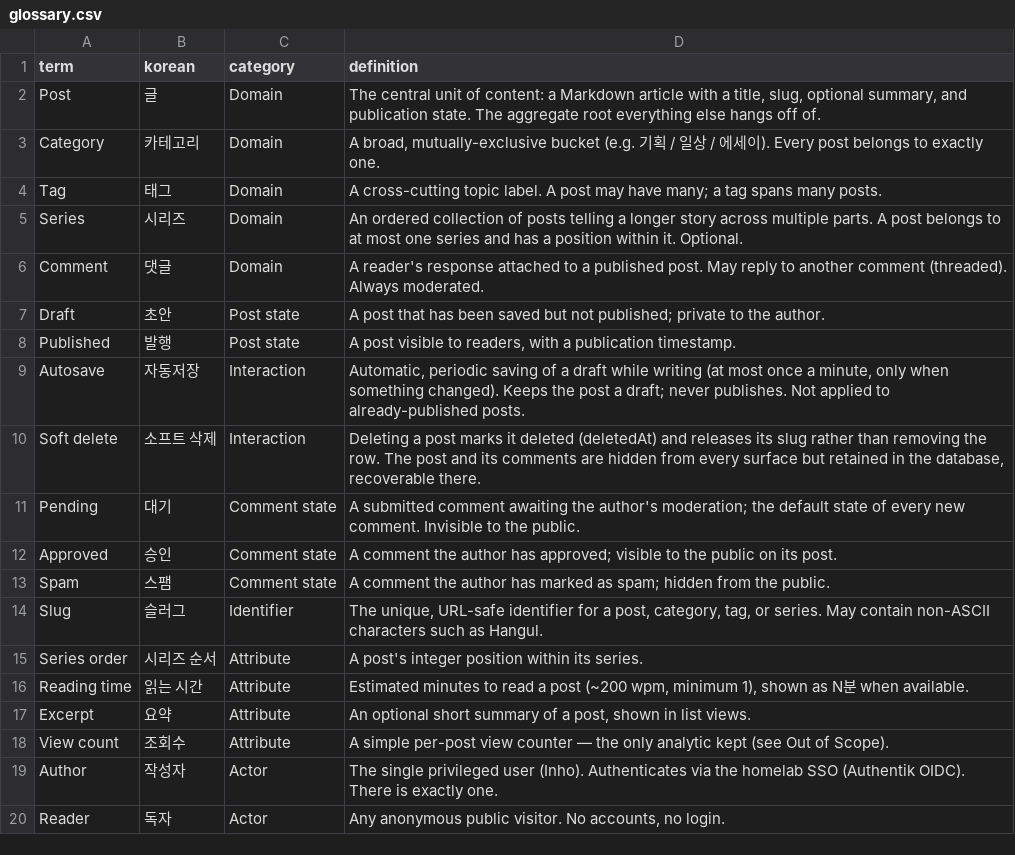
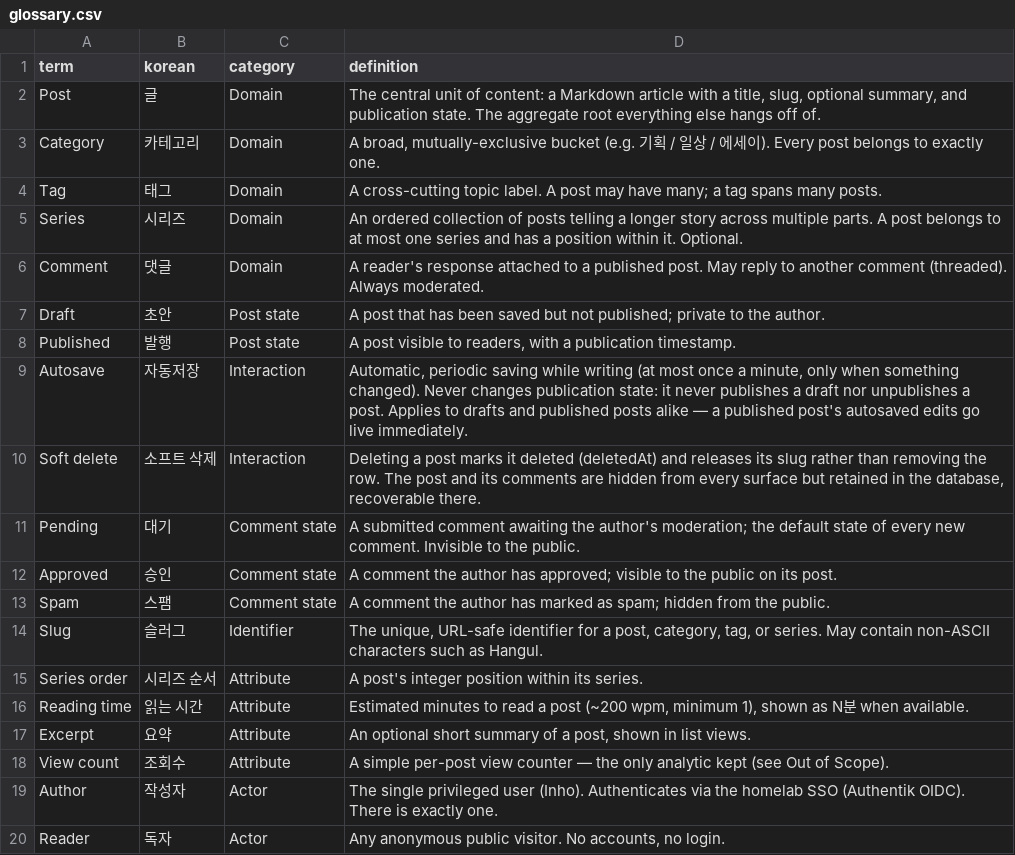
Before and after one commit to MASKUN2/quizas, a CSV file: design/glossary.csv, drawn as a sheet.

```diff
--- a/design/glossary.csv
+++ b/design/glossary.csv
@@ -8,3 +8,3 @@ Draft,초안,Post state,"A post that has been saved but not published; private t
 Published,발행,Post state,"A post visible to readers, with a publication timestamp."
-Autosave,자동저장,Interaction,"Automatic, periodic saving of a draft while writing (at most once a minute, only when something changed). Keeps the post a draft; never publishes. Not applied to already-published posts."
+Autosave,자동저장,Interaction,"Automatic, periodic saving while writing (at most once a minute, only when something changed). Never changes publication state: it never publishes a draft nor unpublishes a post. Applies to drafts and published posts alike — a published post's autosaved edits go live immediately."
 Soft delete,소프트 삭제,Interaction,"Deleting a post marks it deleted (deletedAt) and releases its slug rather than removing the row. The post and its comments are hidden from every surface but retained in the database, recoverable there."
```
Also changed, not shown: 6 other files.
